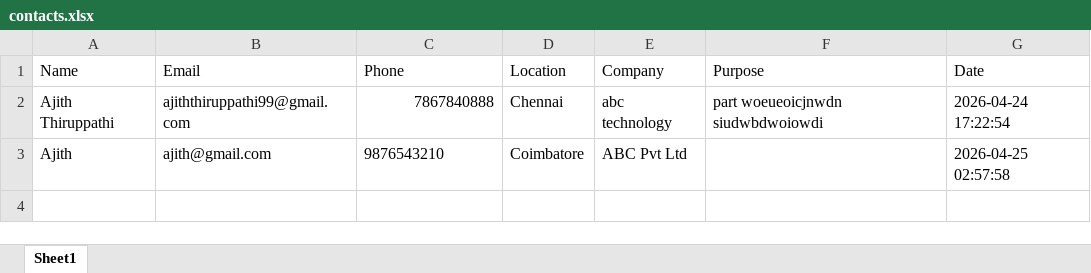
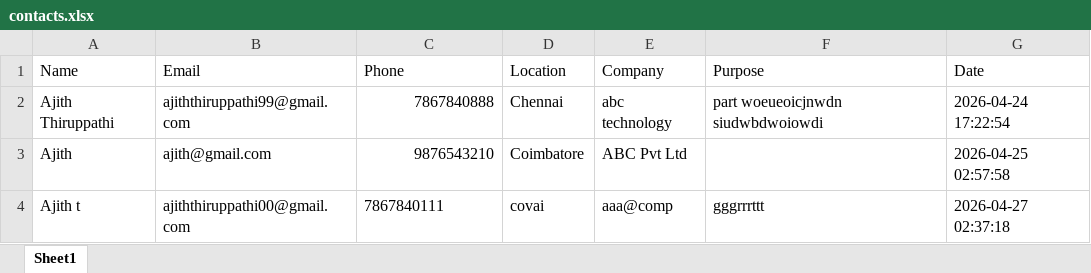
Before and after one commit to ajiththiruppathi99-ship-it/catherine-port-backend, an Excel workbook: data/contacts.xlsx, sheet Sheet1, drawn as a sheet; values as stored, in another font and other column widths than the file's, no borders; the diff names each change by its address in the sheet, - before the commit and + after, or states it on an @@ line.

Commit message:
google sheets integration

```diff
--- a/data/contacts.xlsx (sheet Sheet1)
+++ b/data/contacts.xlsx (sheet Sheet1)
-C3 alignment: left
+C3 alignment: right
+row 4: Ajith t | ajiththiruppathi00@gmail.com | 7867840111 | covai | aaa@comp | gggrrrttt | 2026-04-27 02:37:18
```
Also changed, not shown: 3 other files.
